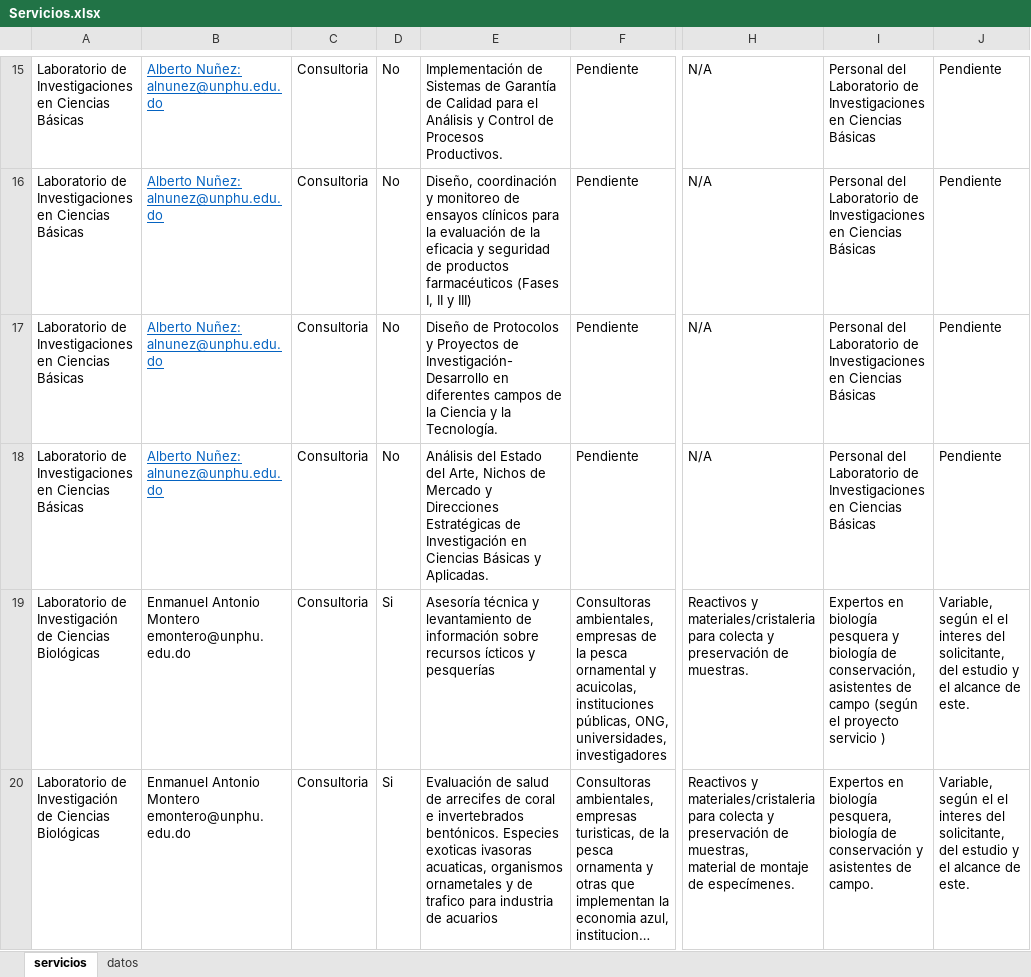
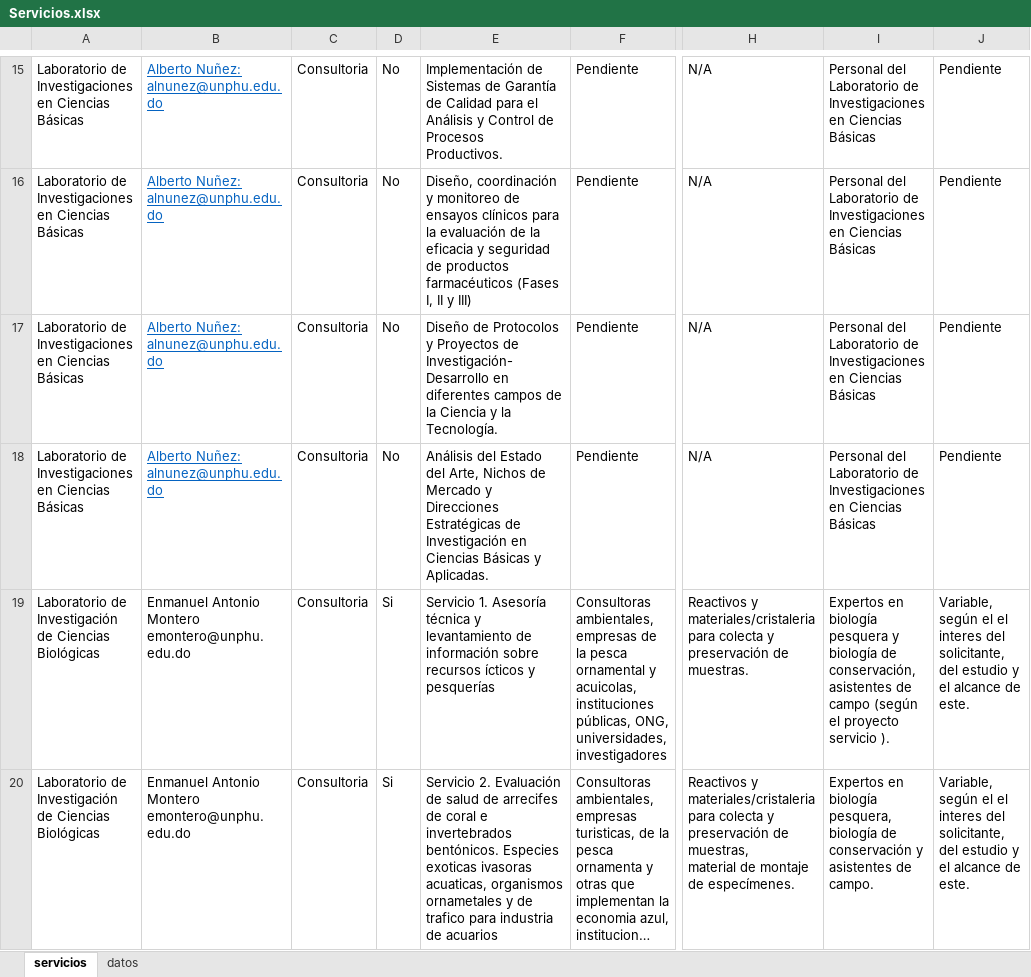
Before and after one commit to wilintec/portal-servicios-unphu, an Excel workbook: datos/Servicios.xlsx, sheet servicios, drawn as a sheet; only a part is shown, gaps mark what is left out; long unchanged cells end in …; values as stored, in another font and other column widths than the file's, no borders; conditional formats not drawn; the diff covers the shown part only; the diff names each change by its address in the sheet, - before the commit and + after, or states it on an @@ line.

Commit message:
Add files via upload

```diff
--- a/datos/Servicios.xlsx (sheet servicios)
+++ b/datos/Servicios.xlsx (sheet servicios)
-E19: Asesoría técnica…
+E19: Servicio 1. Asesoría técnica…
-I19: …proyecto servicio )
+I19: …proyecto servicio ).
-E20: Evaluación de…
+E20: Servicio 2. Evaluación de…
```
Also changed, not shown: 1 added row and 3 edited cells elsewhere in this sheet, sheet datos.
